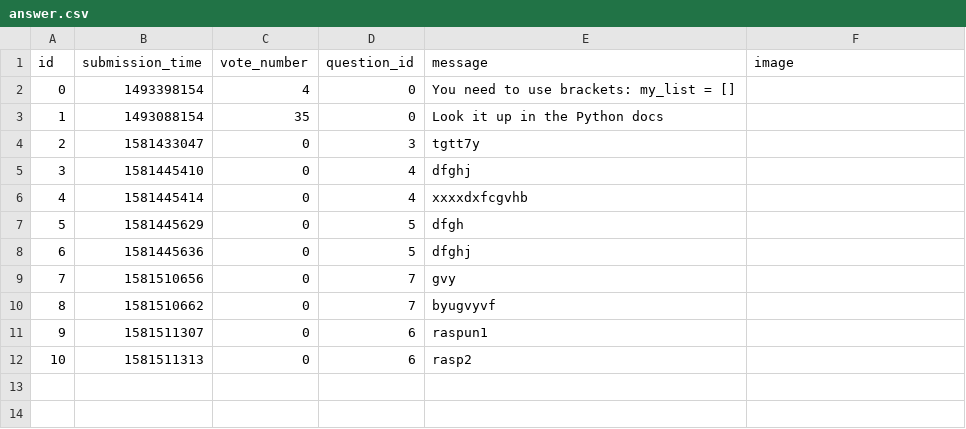
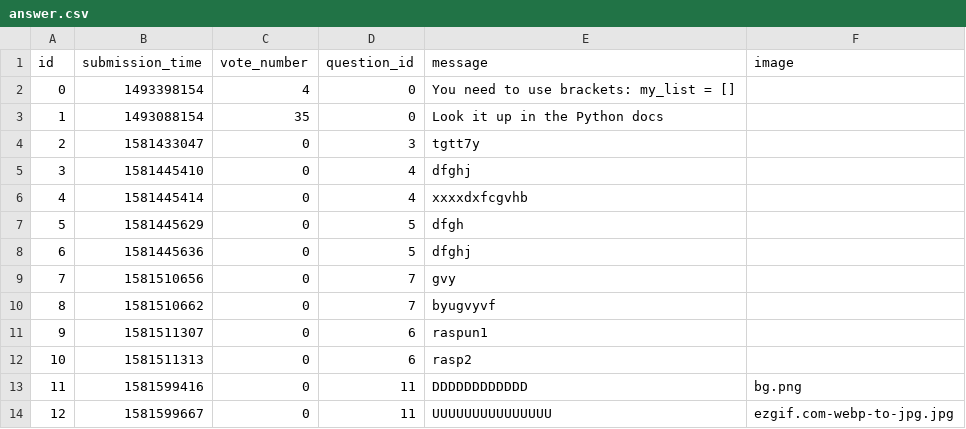
Before and after one commit to AdinaDida/Ask-Mate-SQL, a CSV file: sample_data/answer.csv, drawn as a sheet.

```diff
--- a/sample_data/answer.csv
+++ b/sample_data/answer.csv
@@ -12 +12,3 @@ id,submission_time,vote_number,question_id,message,image
 10,1581511313,0,6,rasp2,
+11,1581599416,0,11,DDDDDDDDDDDD,bg.png
+12,1581599667,0,11,UUUUUUUUUUUUUUU,ezgif.com-webp-to-jpg.jpg
```
Also changed, not shown: sample_data/question.csv, 5 other files.
